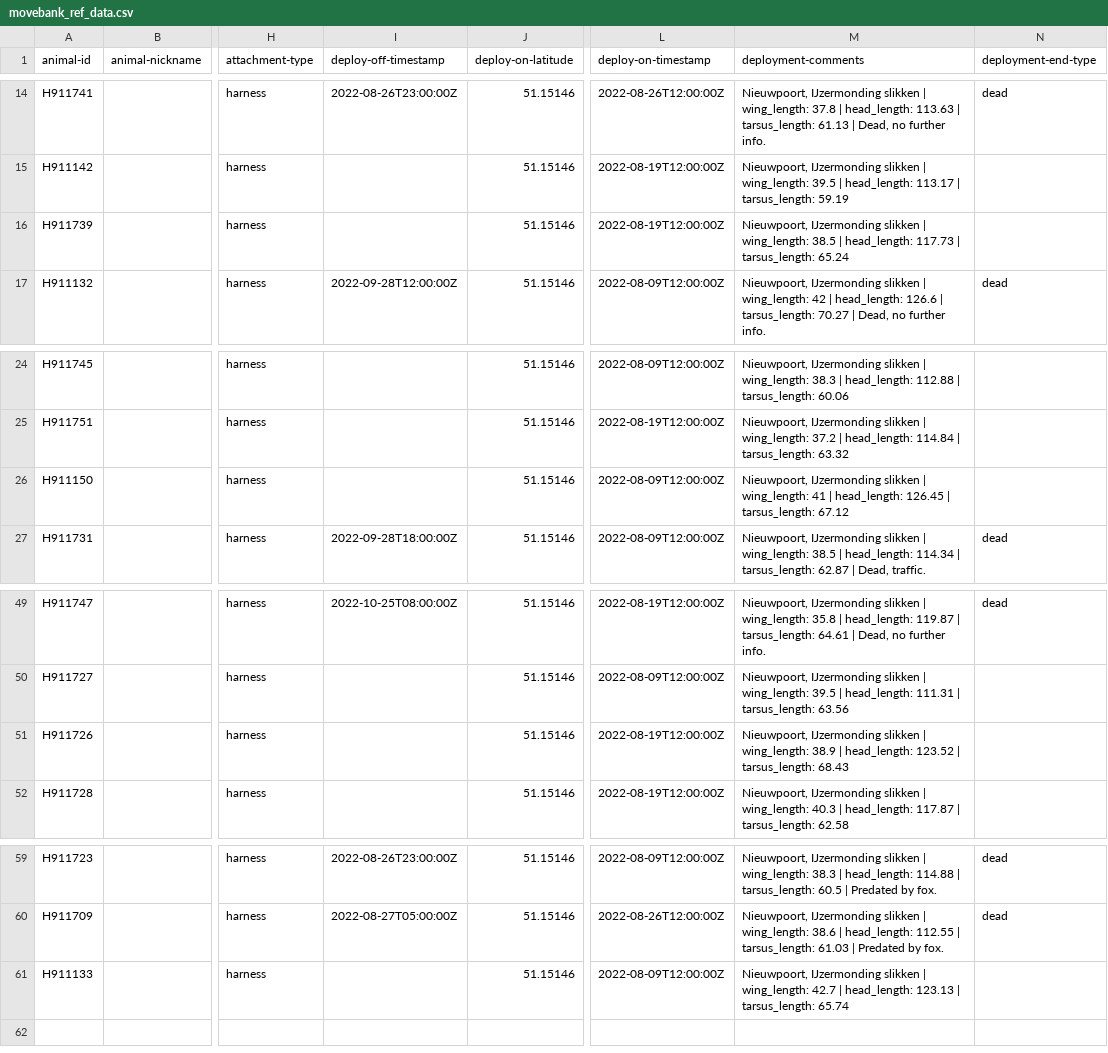
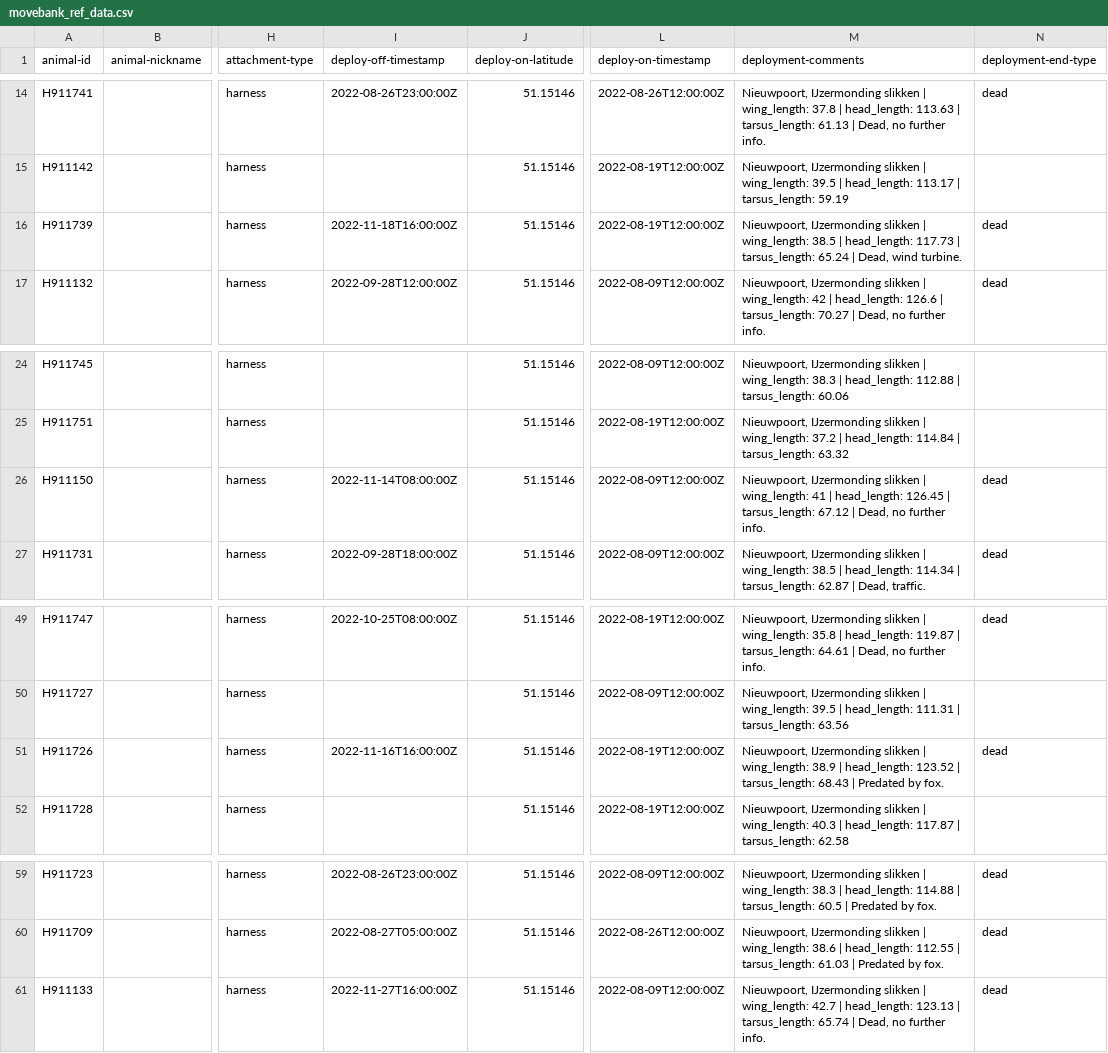
Before and after one commit to inbo/bird-tracking, a CSV file: data/processed/HG_JUVENILE/movebank_ref_data.csv, drawn as a sheet; only a part is shown, gaps mark what is left out; the diff names each change by its address in the sheet, - before the commit and + after, or states it on an @@ line.

Commit message:
Update HG_JUVENILE metadtata

```diff
--- a/data/processed/HG_JUVENILE/movebank_ref_data.csv
+++ b/data/processed/HG_JUVENILE/movebank_ref_data.csv
-I16 (deploy-off-timestamp): (empty)
+I16 (deploy-off-timestamp): 2022-11-18T16:00:00Z
-M16 (deployment-comments): …tarsus_length: 65.24
+M16 (deployment-comments): …tarsus_length: 65.24 | Dead, wind turbine.
-N16 (deployment-end-type): (empty)
+N16 (deployment-end-type): dead
-I26 (deploy-off-timestamp): (empty)
+I26 (deploy-off-timestamp): 2022-11-14T08:00:00Z
-M26 (deployment-comments): …tarsus_length: 67.12
+M26 (deployment-comments): …tarsus_length: 67.12 | Dead, no further info.
-N26 (deployment-end-type): (empty)
+N26 (deployment-end-type): dead
-I51 (deploy-off-timestamp): (empty)
+I51 (deploy-off-timestamp): 2022-11-16T16:00:00Z
-M51 (deployment-comments): …tarsus_length: 68.43
+M51 (deployment-comments): …tarsus_length: 68.43 | Predated by fox.
-N51 (deployment-end-type): (empty)
+N51 (deployment-end-type): dead
-I61 (deploy-off-timestamp): (empty)
+I61 (deploy-off-timestamp): 2022-11-27T16:00:00Z
-M61 (deployment-comments): …tarsus_length: 65.74
+M61 (deployment-comments): …tarsus_length: 65.74 | Dead, no further info.
-N61 (deployment-end-type): (empty)
+N61 (deployment-end-type): dead
```
